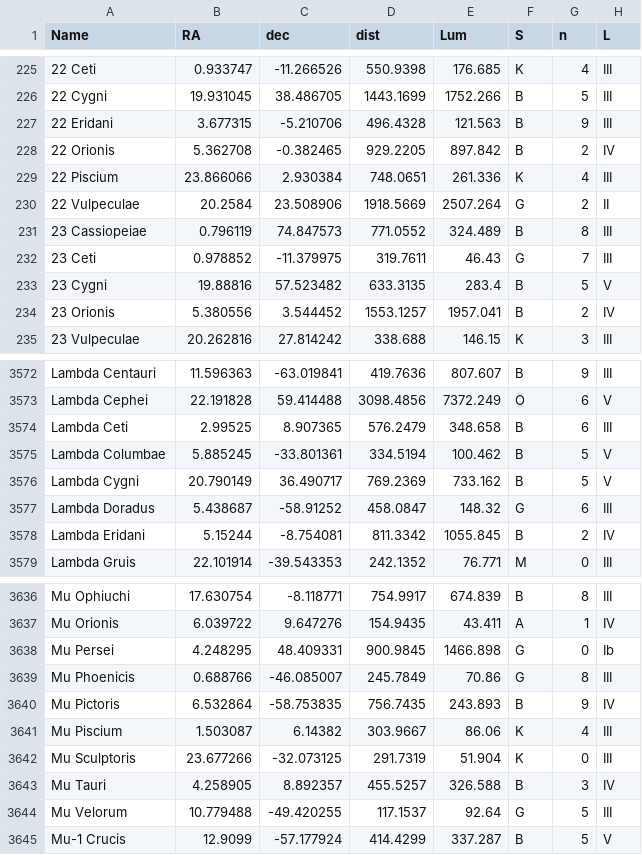
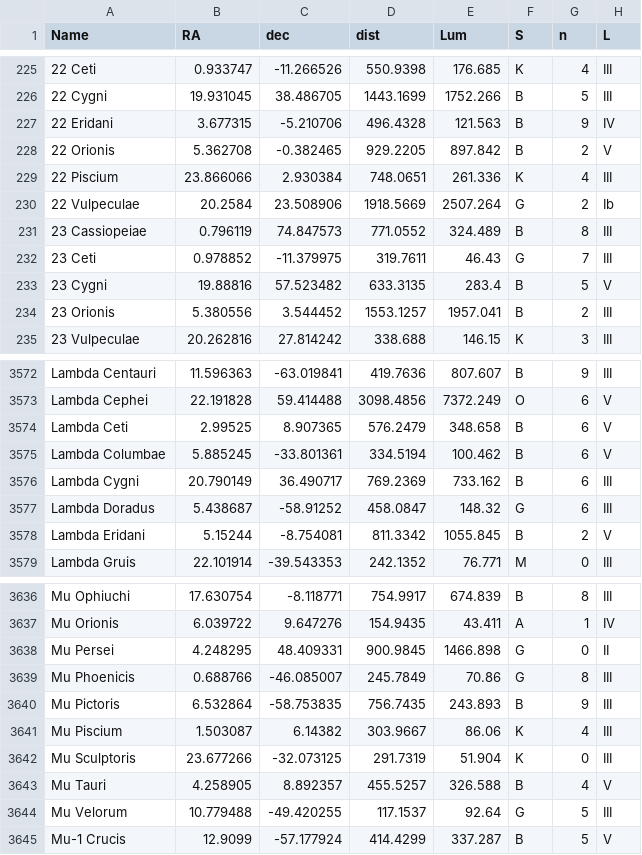
Before and after one commit to RegrowthStudios/SoAGameData, a TSV file: StarSystems/Stars.tsv, drawn as a sheet; only a part is shown, gaps mark what is left out; the diff covers the shown part only.

```diff
--- a/StarSystems/Stars.tsv
+++ b/StarSystems/Stars.tsv
@@ -226,6 +226,6 @@ Name	RA	dec	dist	Lum	S	n	L
 22 Cygni	19.931045	38.486705	1443.1699	1752.266	B	5	III
-22 Eridani	3.677315	-5.210706	496.4328	121.563	B	9	III
-22 Orionis	5.362708	-0.382465	929.2205	897.842	B	2	IV
+22 Eridani	3.677315	-5.210706	496.4328	121.563	B	9	IV
+22 Orionis	5.362708	-0.382465	929.2205	897.842	B	2	V
 22 Piscium	23.866066	2.930384	748.0651	261.336	K	4	III
-22 Vulpeculae	20.2584	23.508906	1918.5669	2507.264	G	2	II
+22 Vulpeculae	20.2584	23.508906	1918.5669	2507.264	G	2	Ib
 23 Cassiopeiae	0.796119	74.847573	771.0552	324.489	B	8	III
@@ -233,3 +233,3 @@ Name	RA	dec	dist	Lum	S	n	L
 23 Cygni	19.88816	57.523482	633.3135	283.4	B	5	V
-23 Orionis	5.380556	3.544452	1553.1257	1957.041	B	2	IV
+23 Orionis	5.380556	3.544452	1553.1257	1957.041	B	2	III
 23 Vulpeculae	20.262816	27.814242	338.688	146.15	K	3	III
@@ -3573,7 +3573,7 @@ Lambda Centauri	11.596363	-63.019841	419.7636	807.607	B	9	III
 Lambda Cephei	22.191828	59.414488	3098.4856	7372.249	O	6	V
-Lambda Ceti	2.99525	8.907365	576.2479	348.658	B	6	III
-Lambda Columbae	5.885245	-33.801361	334.5194	100.462	B	5	V
-Lambda Cygni	20.790149	36.490717	769.2369	733.162	B	5	V
+Lambda Ceti	2.99525	8.907365	576.2479	348.658	B	6	V
+Lambda Columbae	5.885245	-33.801361	334.5194	100.462	B	6	V
+Lambda Cygni	20.790149	36.490717	769.2369	733.162	B	6	III
 Lambda Doradus	5.438687	-58.91252	458.0847	148.32	G	6	III
-Lambda Eridani	5.15244	-8.754081	811.3342	1055.845	B	2	IV
+Lambda Eridani	5.15244	-8.754081	811.3342	1055.845	B	2	V
 Lambda Gruis	22.101914	-39.543353	242.1352	76.771	M	0	III
@@ -3637,8 +3637,8 @@ Mu Ophiuchi	17.630754	-8.118771	754.9917	674.839	B	8	III
 Mu Orionis	6.039722	9.647276	154.9435	43.411	A	1	IV
-Mu Persei	4.248295	48.409331	900.9845	1466.898	G	0	Ib
+Mu Persei	4.248295	48.409331	900.9845	1466.898	G	0	II
 Mu Phoenicis	0.688766	-46.085007	245.7849	70.86	G	8	III
-Mu Pictoris	6.532864	-58.753835	756.7435	243.893	B	9	IV
+Mu Pictoris	6.532864	-58.753835	756.7435	243.893	B	9	III
 Mu Piscium	1.503087	6.14382	303.9667	86.06	K	4	III
 Mu Sculptoris	23.677266	-32.073125	291.7319	51.904	K	0	III
-Mu Tauri	4.258905	8.892357	455.5257	326.588	B	3	IV
+Mu Tauri	4.258905	8.892357	455.5257	326.588	B	4	V
 Mu Velorum	10.779488	-49.420255	117.1537	92.64	G	5	III
```
Also changed, not shown: 149 edited cells elsewhere in this file.
